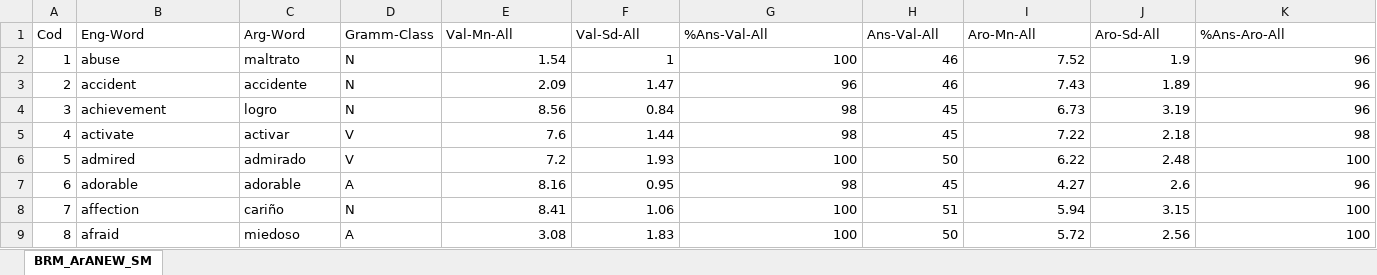
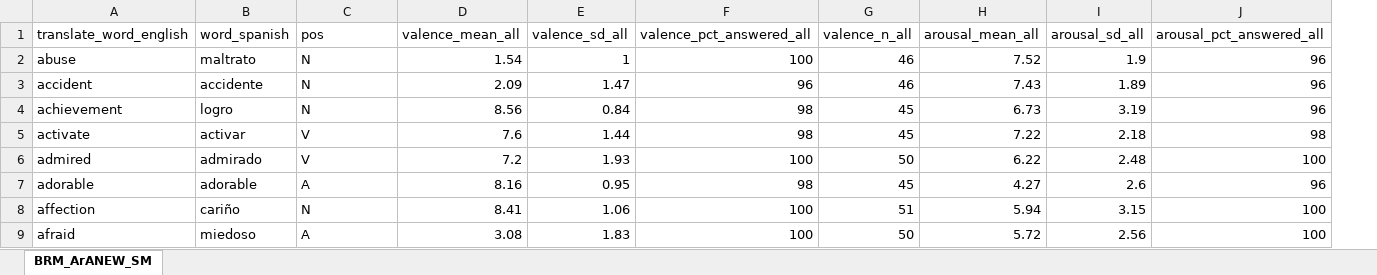
Before and after one commit to doomlab/Familiarity-AIPE, an Excel workbook: data/2022_Sarli_BRM.xlsx, sheet BRM_ArANEW_SM, drawn as a sheet; only a part is shown; values as stored, in another font and other column widths than the file's, no borders; removed rows and columns are numbered as before the commit, all else as after; rows hold the shown columns only; the diff names each change by its address in the sheet, - before the commit and + after, or states it on an @@ line.

Commit message:
formatted more data and updating code

```diff
--- a/data/2022_Sarli_BRM.xlsx (sheet BRM_ArANEW_SM)
+++ b/data/2022_Sarli_BRM.xlsx (sheet BRM_ArANEW_SM)
-column A, rows 2-9: 1 | 2 | 3 | 4 | 5 | 6 | 7 | 8
-row 1: Cod | Eng-Word | Arg-Word | Gramm-Class | Val-Mn-All | Val-Sd-All | %Ans-Val-All | Ans-Val-All | Aro-Mn-All | Aro-Sd-All | %Ans-Aro-All
+row 1: translate_word_english | word_spanish | pos | valence_mean_all | valence_sd_all | valence_pct_answered_all | valence_n_all | arousal_mean_all | arousal_sd_all | arousal_pct_answered_all
```
Also changed, not shown: 13 other files.
